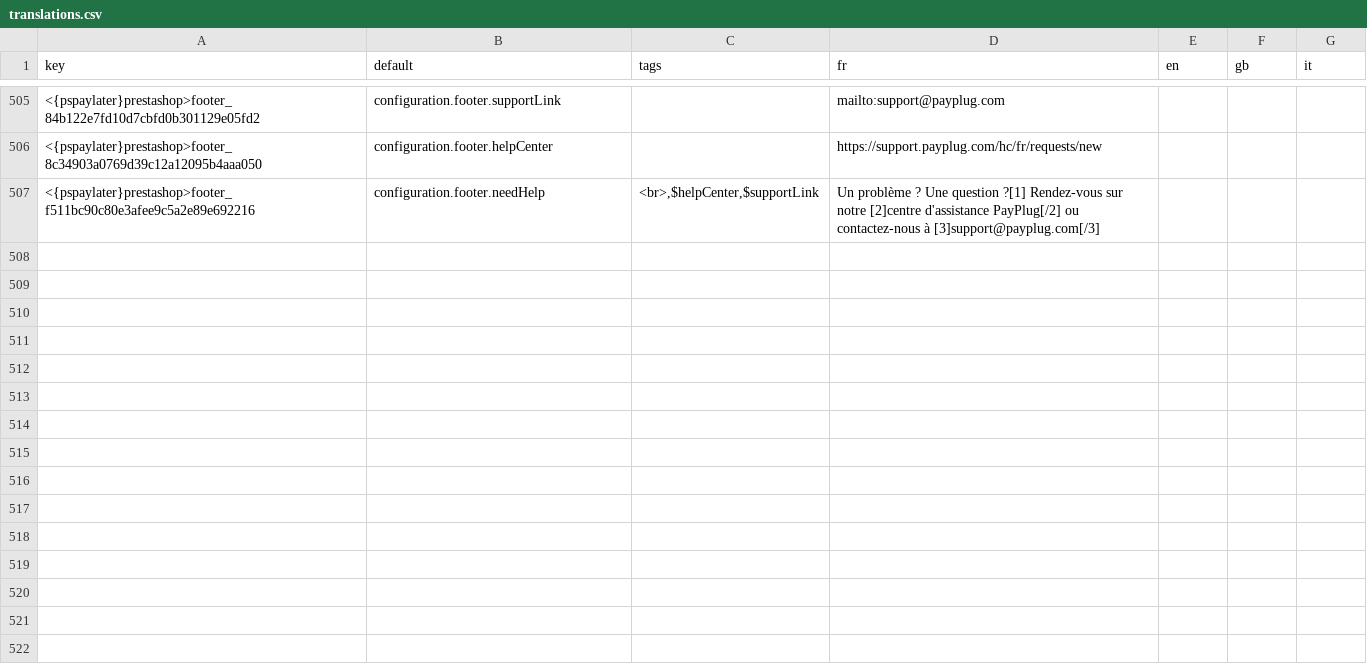
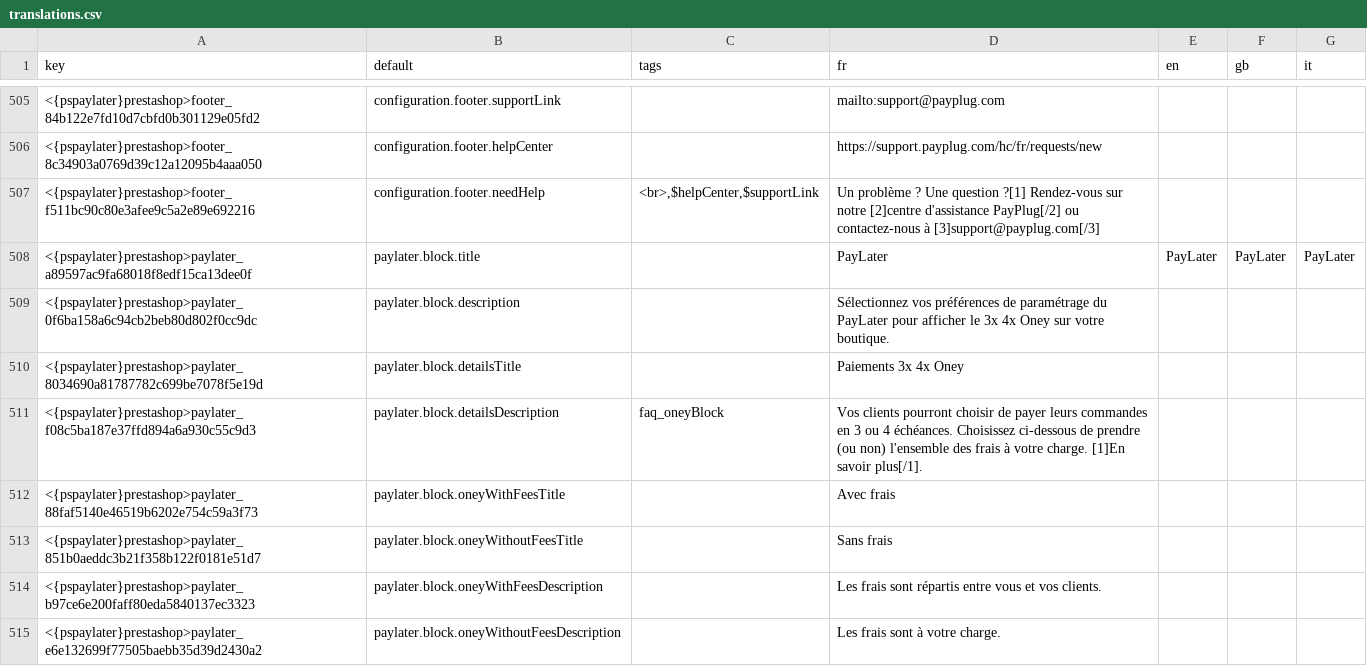
Before and after one commit to payplug/payplug-prestashop, a CSV file: dev/dist/pspaylater/translations.csv, drawn as a sheet; only a part is shown, gaps mark what is left out; the diff names each change by its address in the sheet, - before the commit and + after, or states it on an @@ line.

Commit message:
feat: PRE-730: set up paylater block

```diff
--- a/dev/dist/pspaylater/translations.csv
+++ b/dev/dist/pspaylater/translations.csv
+row 508: <{pspaylater}prestashop>paylater_a89597ac9fa68018f8edf15ca13dee0f | paylater.block.title |  | PayLater | PayLater | PayLater | PayLater
+row 509: <{pspaylater}prestashop>paylater_0f6ba158a6c94cb2beb80d802f0cc9dc | paylater.block.description |  | Sélectionnez vos préférences de paramétrage du PayLater pour afficher le 3x 4x Oney sur votre boutique.
+row 510: <{pspaylater}prestashop>paylater_8034690a81787782c699be7078f5e19d | paylater.block.detailsTitle |  | Paiements 3x 4x Oney
+row 511: <{pspaylater}prestashop>paylater_f08c5ba187e37ffd894a6a930c55c9d3 | paylater.block.detailsDescription | faq_oneyBlock | Vos clients pourront choisir de payer leurs commandes en 3 ou 4 échéances. Choisissez ci-dessous de prendre (ou non) l'ensemble des frais à votre charge. [1]En savoir plus[/1].
+row 512: <{pspaylater}prestashop>paylater_88faf5140e46519b6202e754c59a3f73 | paylater.block.oneyWithFeesTitle |  | Avec frais
+row 513: <{pspaylater}prestashop>paylater_851b0aeddc3b21f358b122f0181e51d7 | paylater.block.oneyWithoutFeesTitle |  | Sans frais
+row 514: <{pspaylater}prestashop>paylater_b97ce6e200faff80eda5840137ec3323 | paylater.block.oneyWithFeesDescription |  | Les frais sont répartis entre vous et vos clients.
+row 515: <{pspaylater}prestashop>paylater_e6e132699f77505baebb35d39d2430a2 | paylater.block.oneyWithoutFeesDescription |  | Les frais sont à votre charge.
```
Also changed, not shown: dev/dist/payplug/translations.csv, 13 other files.
